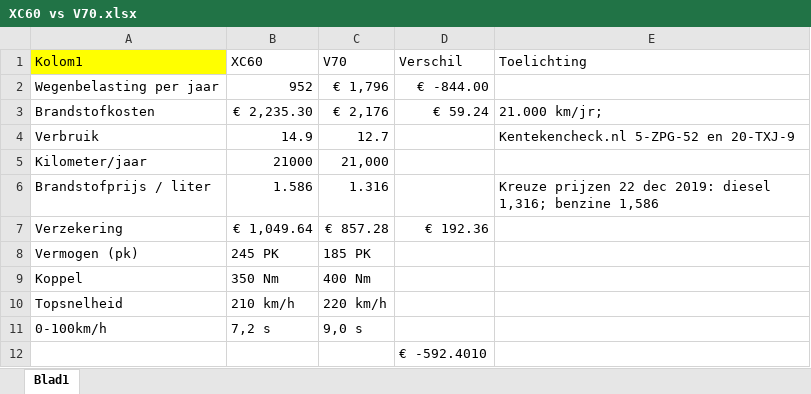
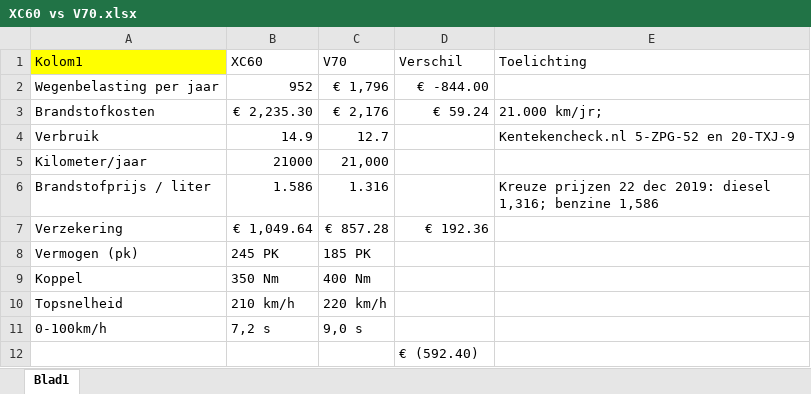
Before and after one commit to hkstwk/XLltrailTest, an Excel workbook: XC60 vs V70.xlsx, sheet Blad1, drawn as a sheet; values as stored, in another font and other column widths than the file's, no borders; table styles not drawn; the diff names each change by its address in the sheet, - before the commit and + after, or states it on an @@ line.

Commit message:
Change formula for total diff

```diff
--- a/XC60 vs V70.xlsx (sheet Blad1)
+++ b/XC60 vs V70.xlsx (sheet Blad1)
-D12 (Verschil): € -592.4010
+D12 (Verschil): € (592.40)
```
